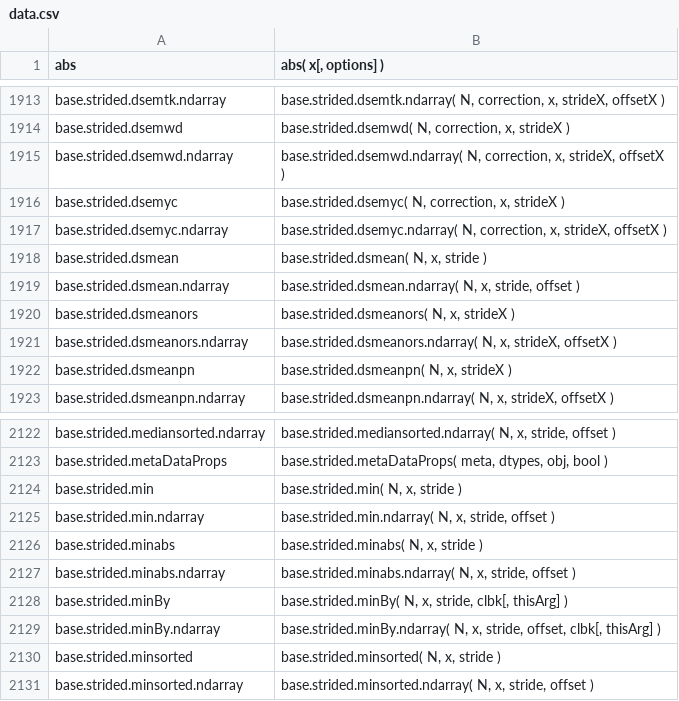
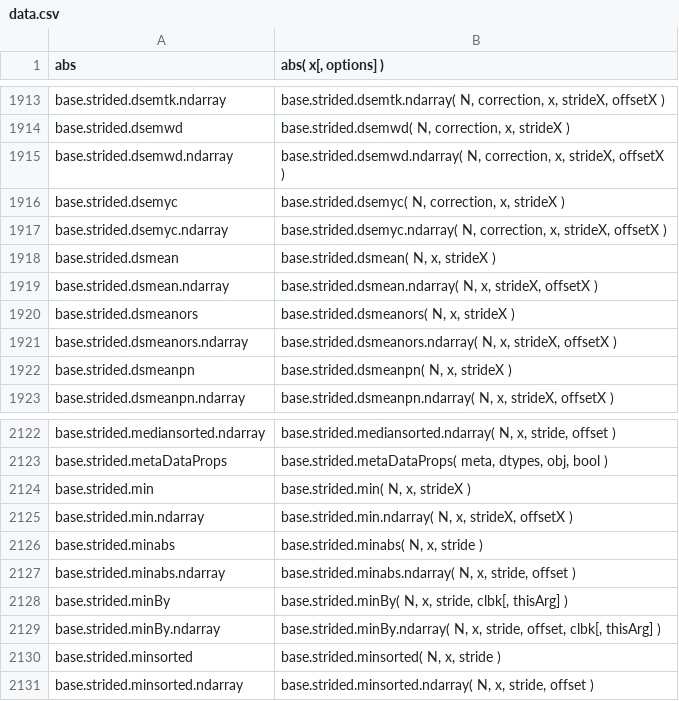
Before and after one commit to stdlib-js/repl, a CSV file: signature/data/data.csv, drawn as a sheet; only a part is shown, gaps mark what is left out.

```diff
--- a/signature/data/data.csv
+++ b/signature/data/data.csv
@@ -1917,4 +1917,4 @@ base.strided.dsemyc,"base.strided.dsemyc( N, correction, x, strideX )"
 base.strided.dsemyc.ndarray,"base.strided.dsemyc.ndarray( N, correction, x, strideX, offsetX )"
-base.strided.dsmean,"base.strided.dsmean( N, x, stride )"
-base.strided.dsmean.ndarray,"base.strided.dsmean.ndarray( N, x, stride, offset )"
+base.strided.dsmean,"base.strided.dsmean( N, x, strideX )"
+base.strided.dsmean.ndarray,"base.strided.dsmean.ndarray( N, x, strideX, offsetX )"
 base.strided.dsmeanors,"base.strided.dsmeanors( N, x, strideX )"
@@ -2123,4 +2123,4 @@ base.strided.mediansorted.ndarray,"base.strided.mediansorted.ndarray( N, x, stri
 base.strided.metaDataProps,"base.strided.metaDataProps( meta, dtypes, obj, bool )"
-base.strided.min,"base.strided.min( N, x, stride )"
-base.strided.min.ndarray,"base.strided.min.ndarray( N, x, stride, offset )"
+base.strided.min,"base.strided.min( N, x, strideX )"
+base.strided.min.ndarray,"base.strided.min.ndarray( N, x, strideX, offsetX )"
 base.strided.minabs,"base.strided.minabs( N, x, stride )"
```
Also changed, not shown: info/data/data.csv, typed-signature/data/data.csv, 8 other files.
